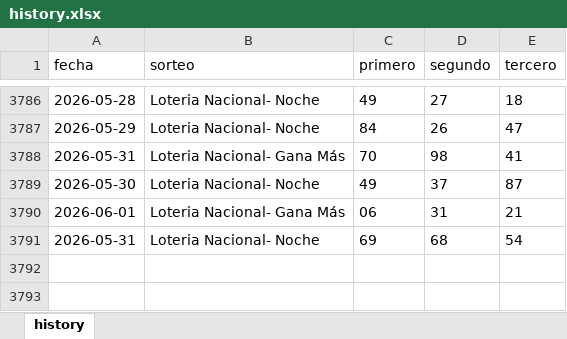
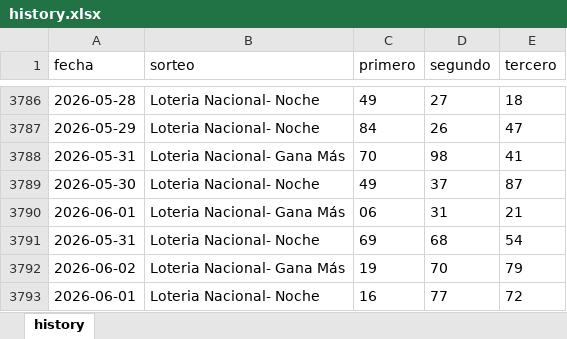
Before and after one commit to carbosota1/CLAUDE-L-NACIONAL, an Excel workbook: data/history.xlsx, sheet history, drawn as a sheet; only a part is shown, gaps mark what is left out; values as stored, in another font and other column widths than the file's, no borders; the diff names each change by its address in the sheet, - before the commit and + after, or states it on an @@ line.

```diff
--- a/data/history.xlsx (sheet history)
+++ b/data/history.xlsx (sheet history)
+row 3792: 2026-06-02 | Loteria Nacional- Gana Más | 19 | 70 | 79
+row 3793: 2026-06-01 | Loteria Nacional- Noche | 16 | 77 | 72
```
Also changed, not shown: 4 other files.
